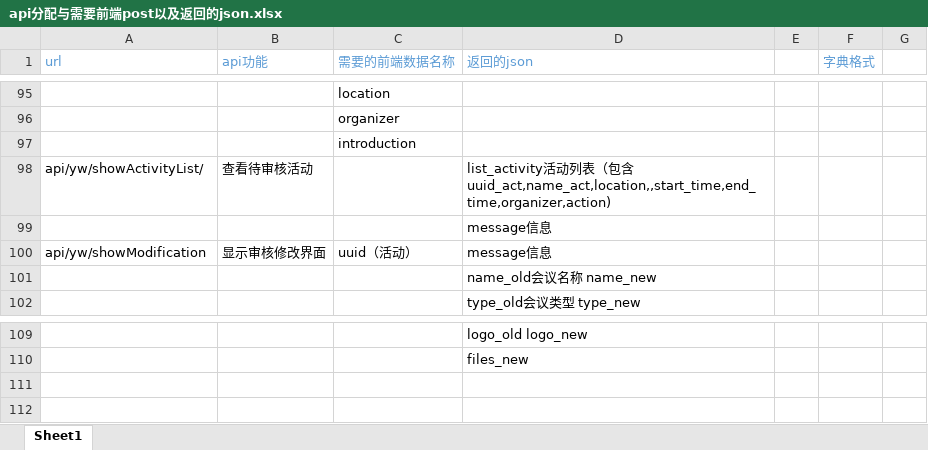
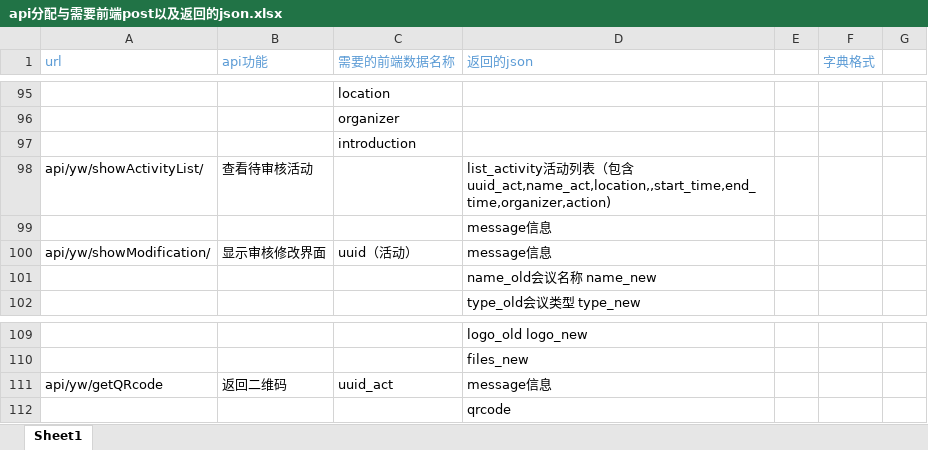
Before and after one commit to programer-never-give-up/TeamDocument, an Excel workbook: api分配与需要前端post以及返回的json.xlsx, sheet Sheet1, drawn as a sheet; only a part is shown, gaps mark what is left out; values as stored, in another font and other column widths than the file's, no borders; the diff names each change by its address in the sheet, - before the commit and + after, or states it on an @@ line.

Commit message:
二维码api

```diff
--- a/api分配与需要前端post以及返回的json.xlsx (sheet Sheet1)
+++ b/api分配与需要前端post以及返回的json.xlsx (sheet Sheet1)
-A100 (url): api/yw/showModification
+A100 (url): api/yw/showModification/
+row 111: api/yw/getQRcode | 返回二维码 | uuid_act | message信息
+row 112:  |  |  | qrcode
```
